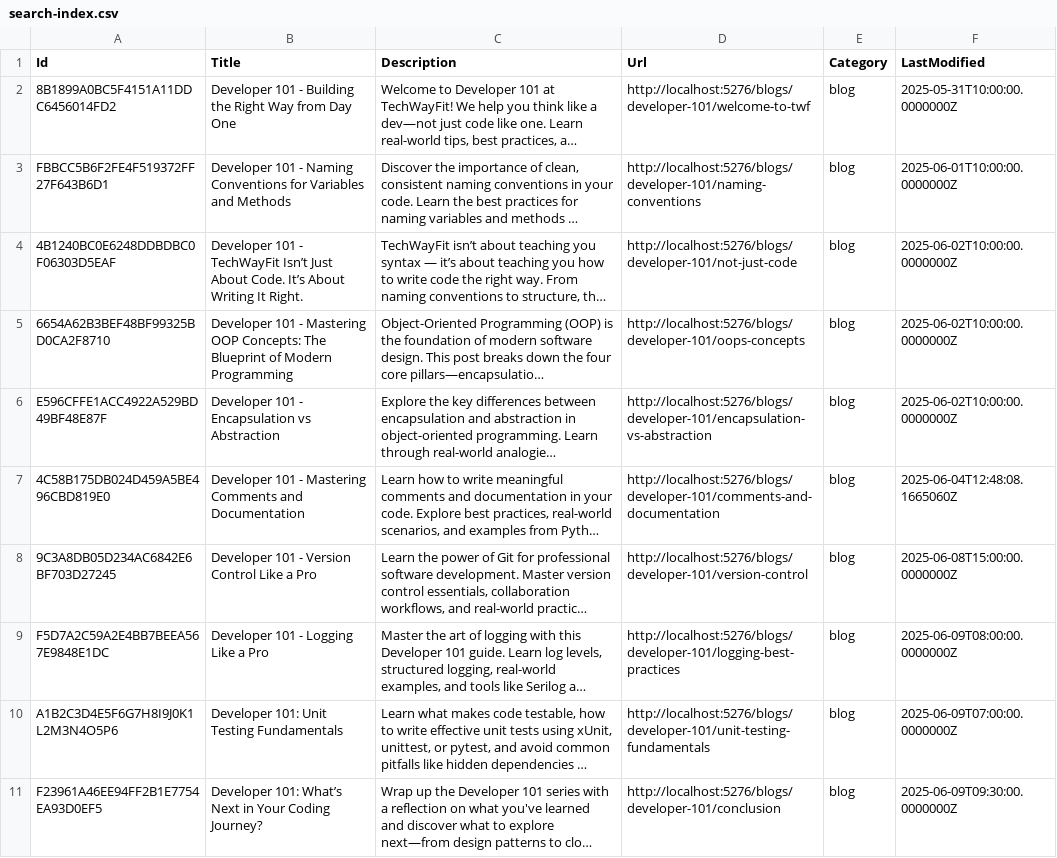
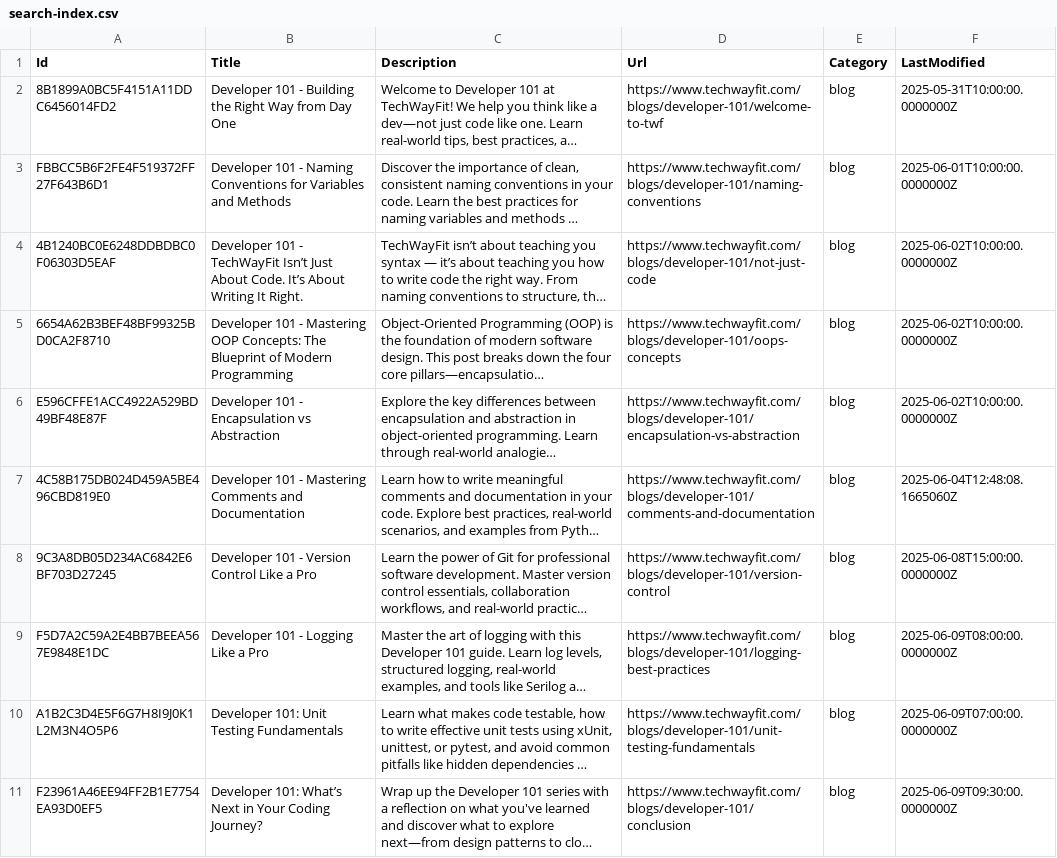
Before and after one commit to mknayak/two-web-static, a CSV file: search-index.csv, drawn as a sheet; only a part is shown; long unchanged cells end in …; the diff covers the shown part only; the diff names each change by its address in the sheet, - before the commit and + after, or states it on an @@ line.

```diff
--- a/search-index.csv
+++ b/search-index.csv
-D2 (Url): http://localhost:5276/blogs/developer-101/welcome-to-twf
+D2 (Url): https://www.techwayfit.com/blogs/developer-101/welcome-to-twf
-D3 (Url): http://localhost:5276/blogs/developer-101/naming-conventions
+D3 (Url): https://www.techwayfit.com/blogs/developer-101/naming-conventions
-D4 (Url): http://localhost:5276/blogs/developer-101/not-just-code
+D4 (Url): https://www.techwayfit.com/blogs/developer-101/not-just-code
-D5 (Url): http://localhost:5276/blogs/developer-101/oops-concepts
+D5 (Url): https://www.techwayfit.com/blogs/developer-101/oops-concepts
-D6 (Url): http://localhost:5276/blogs/developer-101/encapsulation-vs-abstraction
+D6 (Url): https://www.techwayfit.com/blogs/developer-101/encapsulation-vs-abstraction
-D7 (Url): http://localhost:5276/blogs/developer-101/comments-and-documentation
+D7 (Url): https://www.techwayfit.com/blogs/developer-101/comments-and-documentation
-D8 (Url): http://localhost:5276/blogs/developer-101/version-control
+D8 (Url): https://www.techwayfit.com/blogs/developer-101/version-control
-D9 (Url): http://localhost:5276/blogs/developer-101/logging-best-practices
+D9 (Url): https://www.techwayfit.com/blogs/developer-101/logging-best-practices
-D10 (Url): http://localhost:5276/blogs/developer-101/unit-testing-fundamentals
+D10 (Url): https://www.techwayfit.com/blogs/developer-101/unit-testing-fundamentals
-D11 (Url): http://localhost:5276/blogs/developer-101/conclusion
+D11 (Url): https://www.techwayfit.com/blogs/developer-101/conclusion
```
Also changed, not shown: 12 edited cells elsewhere in this file, 1 other file.
